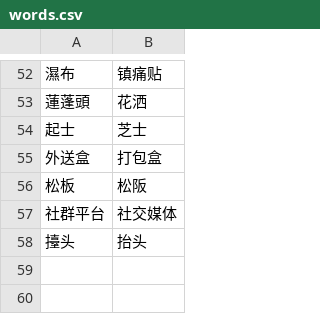
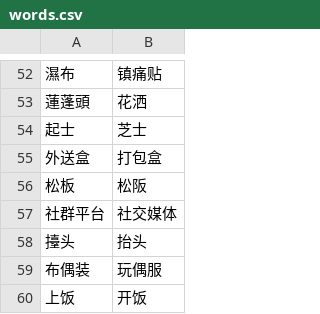
Before and after one commit to kazemichi/nekopara-texts, a CSV file: words.csv, drawn as a sheet; only a part is shown, gaps mark what is left out.

```diff
--- a/words.csv
+++ b/words.csv
@@ -58 +58,3 @@
 擡头,抬头
+布偶装,玩偶服
+上饭,开饭
```
Also changed, not shown: 2 other files.
